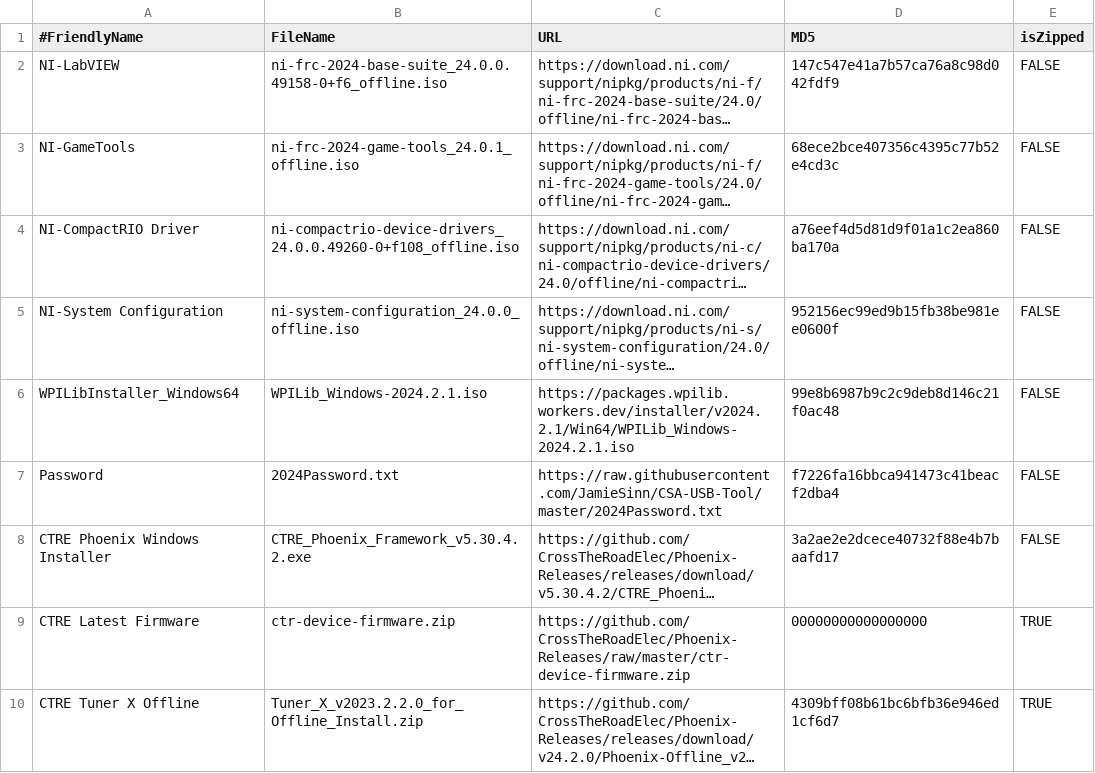
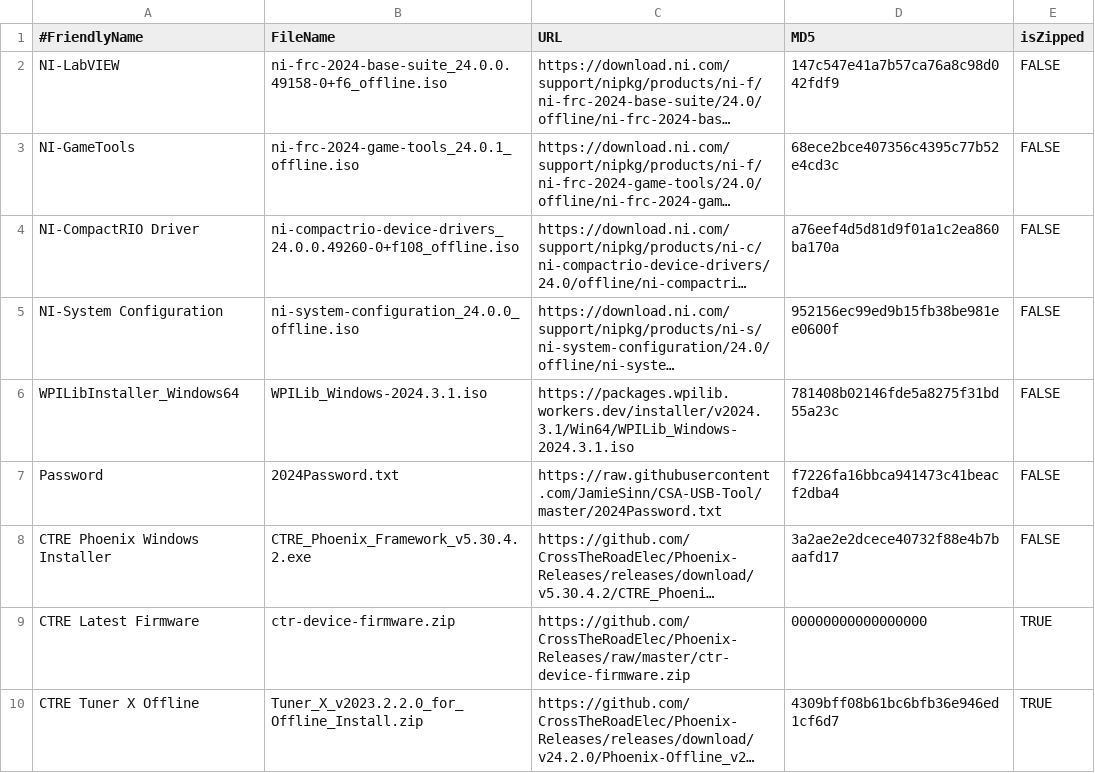
Before and after one commit to JamieSinn/CSA-USB-Tool, a CSV file: FRCSoftware2024.csv, drawn as a sheet; only a part is shown; long unchanged cells end in …; the diff names each change by its address in the sheet, - before the commit and + after, or states it on an @@ line.

Commit message:
Update WPILib to 2024.3.1 (#103)

```diff
--- a/FRCSoftware2024.csv
+++ b/FRCSoftware2024.csv
-B6 (FileName): WPILib_Windows-2024.2.1.iso
+B6 (FileName): WPILib_Windows-2024.3.1.iso
-C6 (URL): https://packages.wpilib.workers.dev/installer/v2024.2.1/Win64/WPILib_Windows-2024.2.1.iso
+C6 (URL): https://packages.wpilib.workers.dev/installer/v2024.3.1/Win64/WPILib_Windows-2024.3.1.iso
-D6 (MD5): 99e8b6987b9c2c9deb8d146c21f0ac48
+D6 (MD5): 781408b02146fde5a8275f31bd55a23c
```
